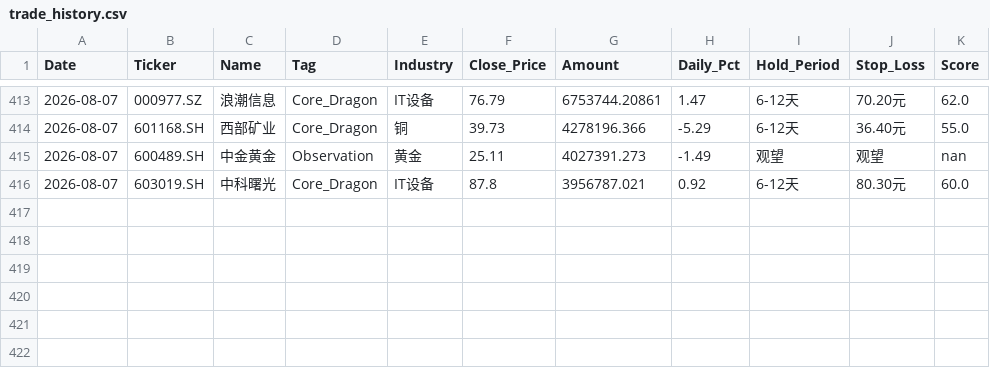
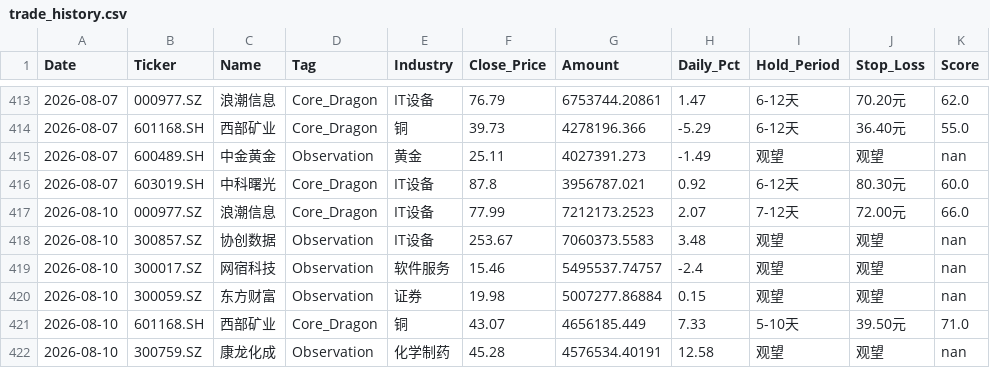
Before and after one commit to wijouyang-lab/a, a CSV file: trade_history.csv, drawn as a sheet; only a part is shown, gaps mark what is left out; the diff names each change by its address in the sheet, - before the commit and + after, or states it on an @@ line.

```diff
--- a/trade_history.csv
+++ b/trade_history.csv
+row 417: 2026-08-10 | 000977.SZ | 浪潮信息 | Core_Dragon | IT设备 | 77.99 | 7212173.2523 | 2.07 | 7-12天 | 72.00元 | 66.0
+row 418: 2026-08-10 | 300857.SZ | 协创数据 | Observation | IT设备 | 253.67 | 7060373.5583 | 3.48 | 观望 | 观望 | nan
+row 419: 2026-08-10 | 300017.SZ | 网宿科技 | Observation | 软件服务 | 15.46 | 5495537.74757 | -2.4 | 观望 | 观望 | nan
+row 420: 2026-08-10 | 300059.SZ | 东方财富 | Observation | 证券 | 19.98 | 5007277.86884 | 0.15 | 观望 | 观望 | nan
+row 421: 2026-08-10 | 601168.SH | 西部矿业 | Core_Dragon | 铜 | 43.07 | 4656185.449 | 7.33 | 5-10天 | 39.50元 | 71.0
+row 422: 2026-08-10 | 300759.SZ | 康龙化成 | Observation | 化学制药 | 45.28 | 4576534.40191 | 12.58 | 观望 | 观望 | nan
```
Also changed, not shown: review_history.csv, 1 other file.
